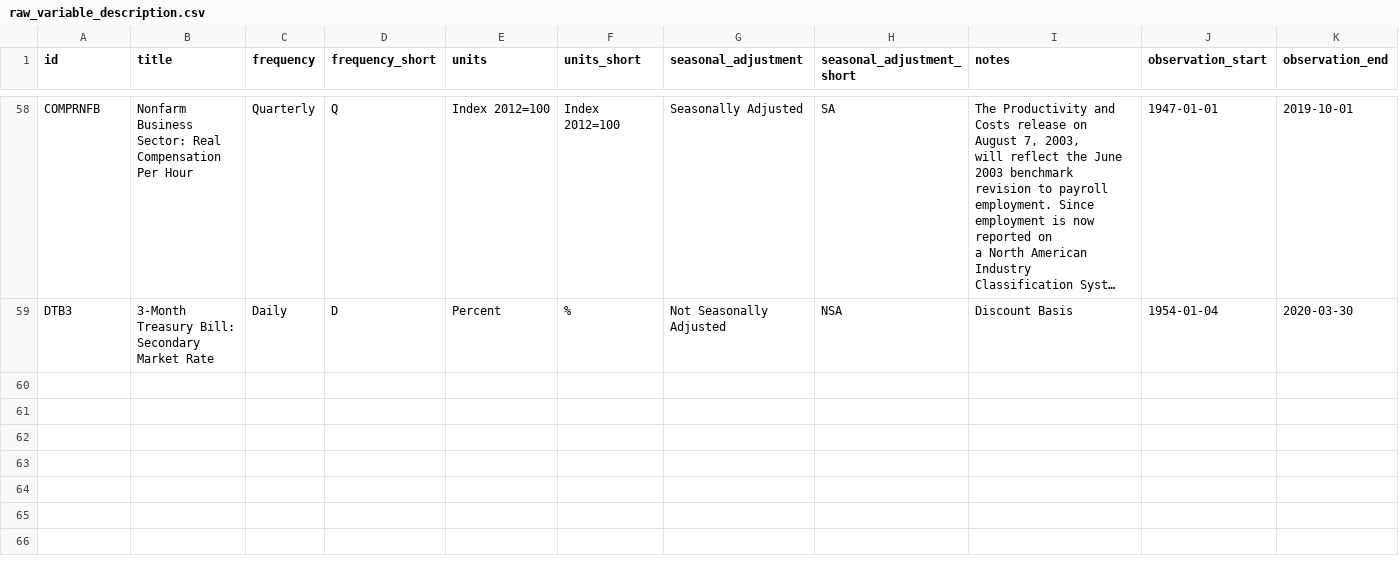
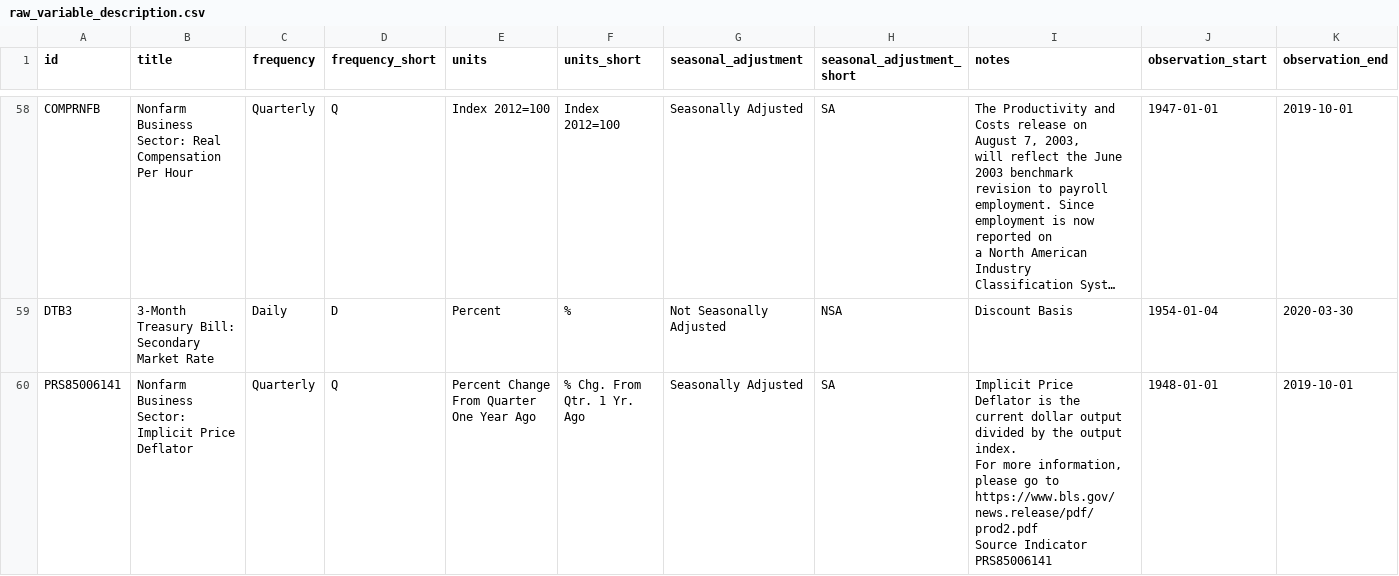
Before and after one commit to zsun9/MMB_forecast_application, a CSV file: data/raw_variable_description.csv, drawn as a sheet; only a part is shown, gaps mark what is left out; long unchanged cells end in …; rows hold the shown columns only; ↵ is a line break in a cell; the diff names each change by its address in the sheet, - before the commit and + after, or states it on an @@ line.

Commit message:
extra data download

```diff
--- a/data/raw_variable_description.csv
+++ b/data/raw_variable_description.csv
+row 60: PRS85006141 | Nonfarm Business Sector: Implicit Price Deflator | Quarterly | Q | Percent Change From Quarter One Year Ago | % Chg. From Qtr. 1 Yr. Ago | Seasonally Adjusted | SA | Implicit Price Deflator is the current dollar output divided by the output index. ↵ For more information, please go to https://www.bls.gov/news.release/pdf/prod2.pdf ↵ Source Indicator PRS85006141 | 1948-01-01 | 2019-10-01
```
Also changed, not shown: 1 other file.
